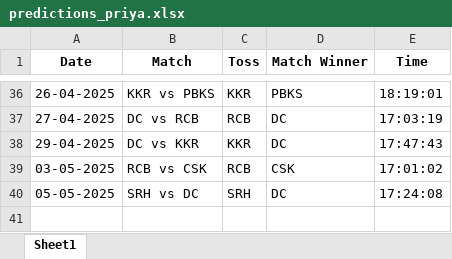
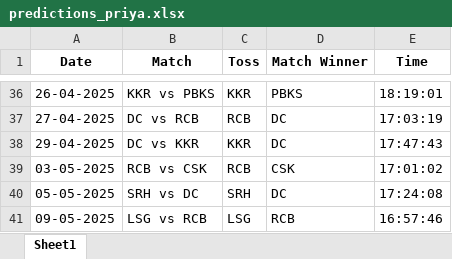
Before and after one commit to krshnavij/IPL_2025, an Excel workbook: predictions_priya.xlsx, sheet Sheet1, drawn as a sheet; only a part is shown, gaps mark what is left out; values as stored, in another font and other column widths than the file's, no borders; the diff names each change by its address in the sheet, - before the commit and + after, or states it on an @@ line.

Commit message:
Update user predictions

```diff
--- a/predictions_priya.xlsx (sheet Sheet1)
+++ b/predictions_priya.xlsx (sheet Sheet1)
+row 41: 09-05-2025 | LSG vs RCB | LSG | RCB | 16:57:46
```
